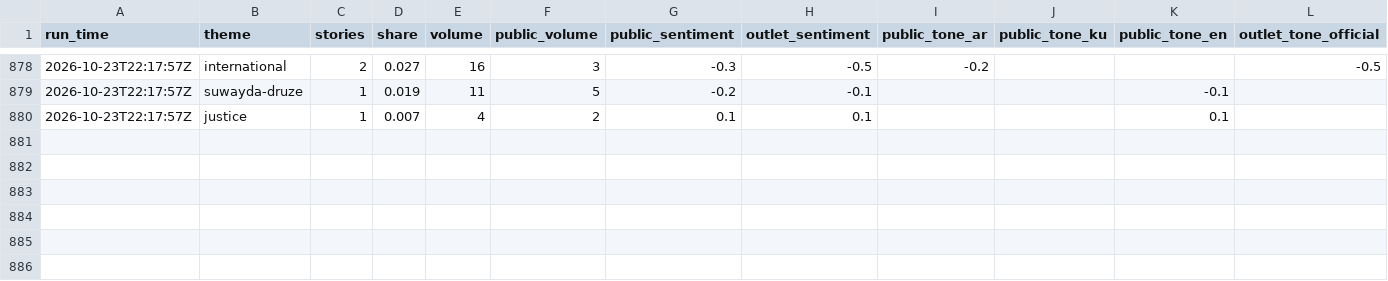
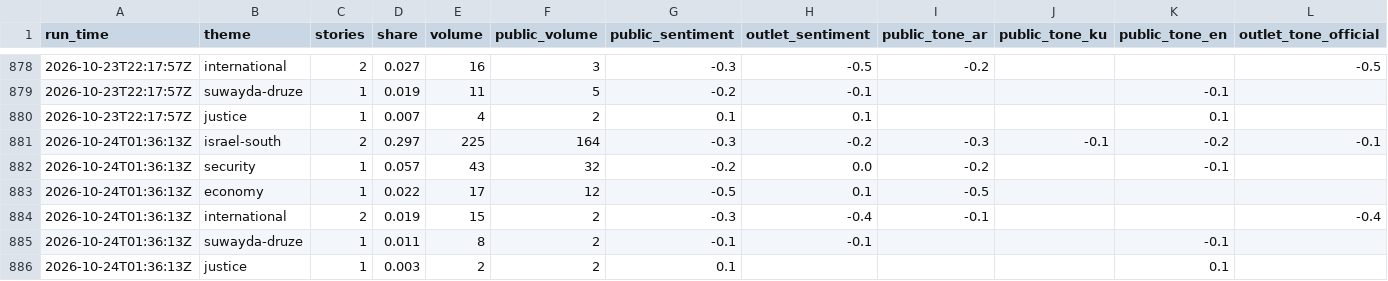
Before and after one commit to Brunopomodoro/syria-narrative-tracker, a CSV file: data/exports/2026-10/themes.csv, drawn as a sheet; only a part is shown, gaps mark what is left out; rows hold the shown columns only; the diff names each change by its address in the sheet, - before the commit and + after, or states it on an @@ line.

```diff
--- a/data/exports/2026-10/themes.csv
+++ b/data/exports/2026-10/themes.csv
+row 881: 2026-10-24T01:36:13Z | israel-south | 2 | 0.297 | 225 | 164 | -0.3 | -0.2 | -0.3 | -0.1 | -0.2 | -0.1
+row 882: 2026-10-24T01:36:13Z | security | 1 | 0.057 | 43 | 32 | -0.2 | 0.0 | -0.2 |  | -0.1
+row 883: 2026-10-24T01:36:13Z | economy | 1 | 0.022 | 17 | 12 | -0.5 | 0.1 | -0.5
+row 884: 2026-10-24T01:36:13Z | international | 2 | 0.019 | 15 | 2 | -0.3 | -0.4 | -0.1 |  |  | -0.4
+row 885: 2026-10-24T01:36:13Z | suwayda-druze | 1 | 0.011 | 8 | 2 | -0.1 | -0.1 |  |  | -0.1
+row 886: 2026-10-24T01:36:13Z | justice | 1 | 0.003 | 2 | 2 | 0.1 |  |  |  | 0.1
```
Also changed, not shown: data/exports/2026-10/runs.csv, 50 other files.
